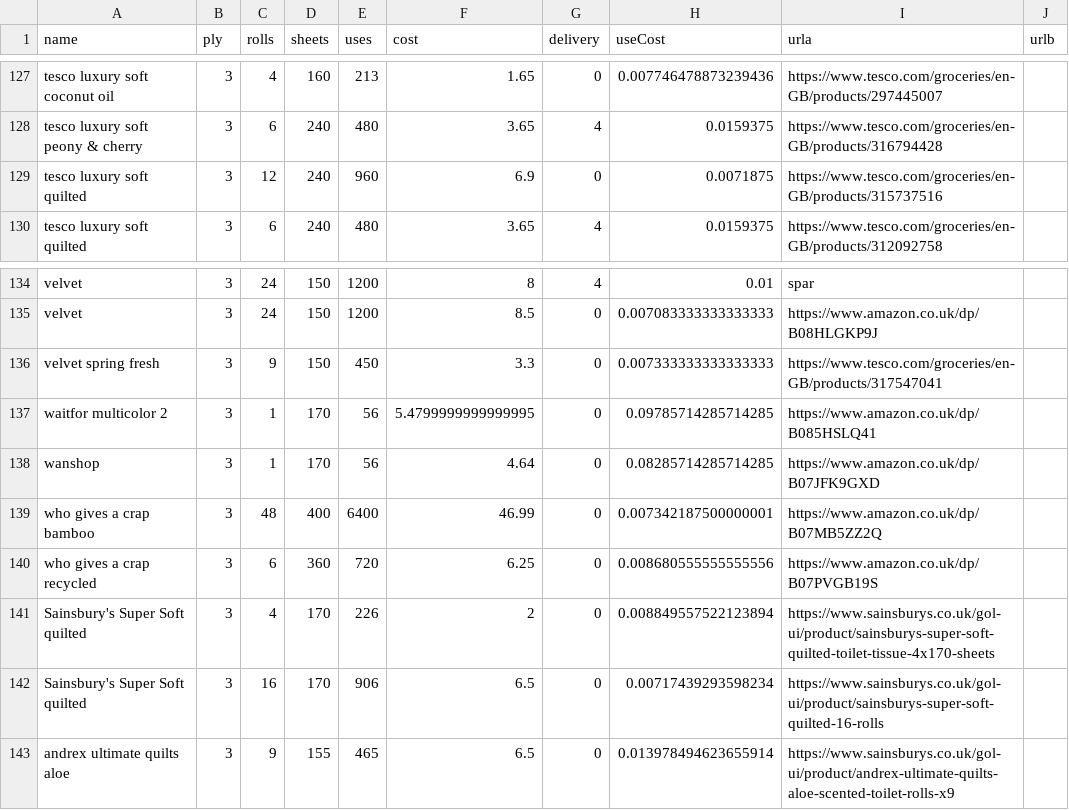
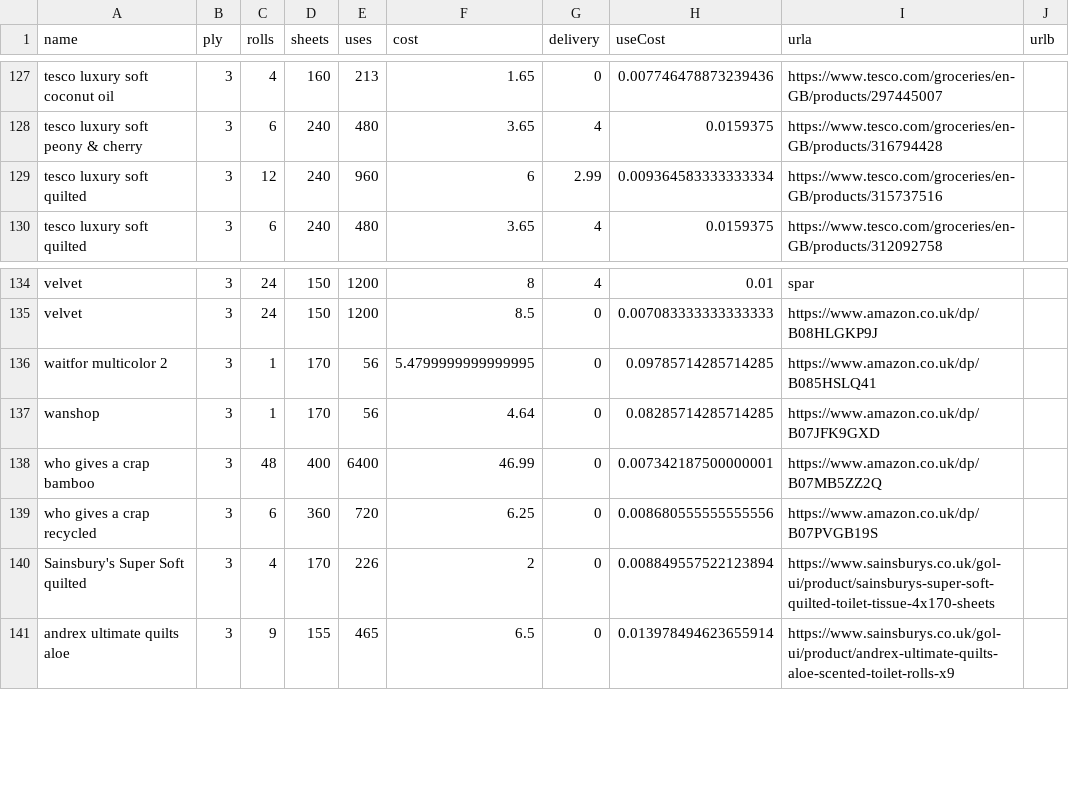
Before and after one commit to prototype99/price-tpaper, a CSV file: data.csv, drawn as a sheet; only a part is shown, gaps mark what is left out.

Commit message:
update data

```diff
--- a/data.csv
+++ b/data.csv
@@ -128,3 +128,3 @@ tesco luxury soft coconut oil,3,4,160,213,1.65,0,0.007746478873239436,https://ww
 tesco luxury soft peony & cherry,3,6,240,480,3.65,4,0.0159375,https://www.tesco.com/groceries/en-GB/products/316794428,
-tesco luxury soft quilted,3,12,240,960,6.9,0,0.0071875,https://www.tesco.com/groceries/en-GB/products/315737516,
+tesco luxury soft quilted,3,12,240,960,6,2.99,0.009364583333333334,https://www.tesco.com/groceries/en-GB/products/315737516,
 tesco luxury soft quilted,3,6,240,480,3.65,4,0.0159375,https://www.tesco.com/groceries/en-GB/products/312092758,
@@ -135,3 +135,2 @@ velvet,3,24,150,1200,8,4,0.01,spar,
 velvet,3,24,150,1200,8.5,0,0.007083333333333333,https://www.amazon.co.uk/dp/B08HLGKP9J,
-velvet spring fresh,3,9,150,450,3.3,0,0.007333333333333333,https://www.tesco.com/groceries/en-GB/products/317547041,
 waitfor multicolor 2,3,1,170,56,5.4799999999999995,0,0.09785714285714285,https://www.amazon.co.uk/dp/B085HSLQ41,
@@ -141,3 +140,2 @@ who gives a crap recycled,3,6,360,720,6.25,0,0.008680555555555556,https://www.am
 Sainsbury's Super Soft quilted,3,4,170,226,2,0,0.008849557522123894,https://www.sainsburys.co.uk/gol-ui/product/sainsburys-super-soft-quilted-toilet-tissue-4x170-sheets,
-Sainsbury's Super Soft quilted,3,16,170,906,6.5,0,0.00717439293598234,https://www.sainsburys.co.uk/gol-ui/product/sainsburys-super-soft-quilted-16-rolls,
 andrex ultimate quilts aloe,3,9,155,465,6.5,0,0.013978494623655914,https://www.sainsburys.co.uk/gol-ui/product/andrex-ultimate-quilts-aloe-scented-toilet-rolls-x9,
```
